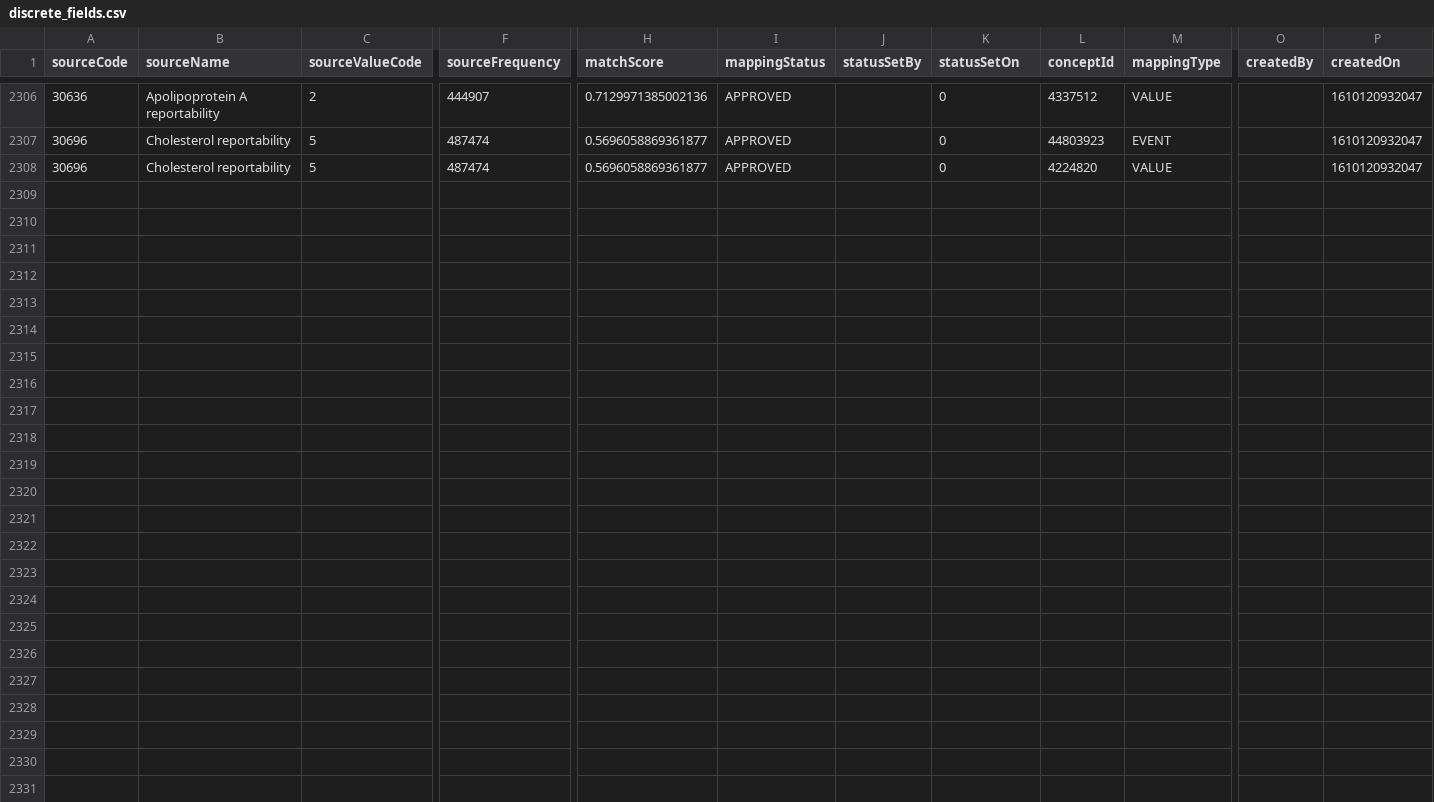
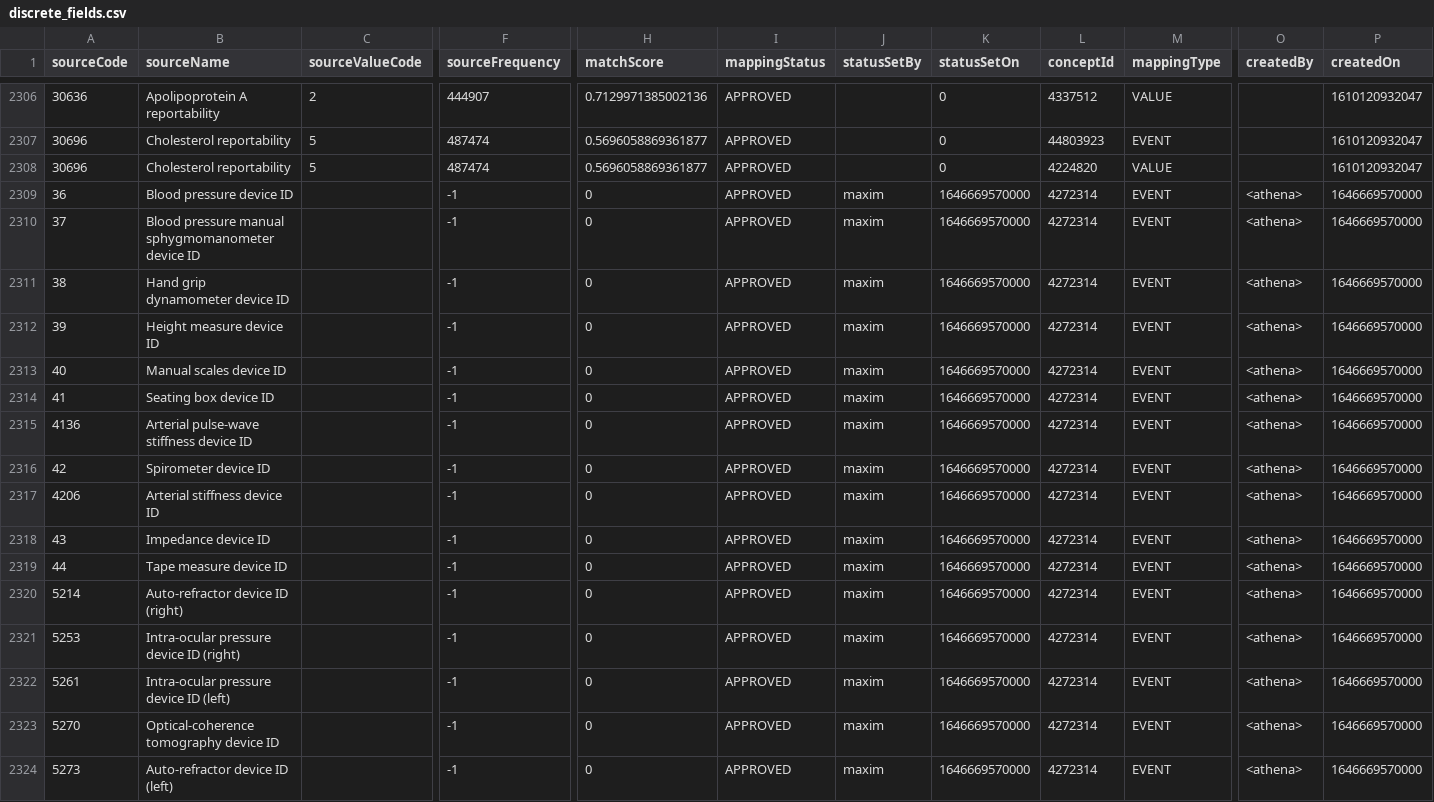
Before and after one commit to EHDEN/ETL-UK-Biobank, a CSV file: resources/baseline_field_mapping/discrete_fields.csv, drawn as a sheet; only a part is shown, gaps mark what is left out; rows hold the shown columns only; the diff names each change by its address in the sheet, - before the commit and + after, or states it on an @@ line.

Commit message:
add device ids of new prio fields

```diff
--- a/resources/baseline_field_mapping/discrete_fields.csv
+++ b/resources/baseline_field_mapping/discrete_fields.csv
+row 2309: 36 | Blood pressure device ID |  | -1 | 0 | APPROVED | maxim | 1646669570000 | 4272314 | EVENT | <athena> | 1646669570000
+row 2310: 37 | Blood pressure manual sphygmomanometer device ID |  | -1 | 0 | APPROVED | maxim | 1646669570000 | 4272314 | EVENT | <athena> | 1646669570000
+row 2311: 38 | Hand grip dynamometer device ID |  | -1 | 0 | APPROVED | maxim | 1646669570000 | 4272314 | EVENT | <athena> | 1646669570000
+row 2312: 39 | Height measure device ID |  | -1 | 0 | APPROVED | maxim | 1646669570000 | 4272314 | EVENT | <athena> | 1646669570000
+row 2313: 40 | Manual scales device ID |  | -1 | 0 | APPROVED | maxim | 1646669570000 | 4272314 | EVENT | <athena> | 1646669570000
+row 2314: 41 | Seating box device ID |  | -1 | 0 | APPROVED | maxim | 1646669570000 | 4272314 | EVENT | <athena> | 1646669570000
+row 2315: 4136 | Arterial pulse-wave stiffness device ID |  | -1 | 0 | APPROVED | maxim | 1646669570000 | 4272314 | EVENT | <athena> | 1646669570000
+row 2316: 42 | Spirometer device ID |  | -1 | 0 | APPROVED | maxim | 1646669570000 | 4272314 | EVENT | <athena> | 1646669570000
+row 2317: 4206 | Arterial stiffness device ID |  | -1 | 0 | APPROVED | maxim | 1646669570000 | 4272314 | EVENT | <athena> | 1646669570000
+row 2318: 43 | Impedance device ID |  | -1 | 0 | APPROVED | maxim | 1646669570000 | 4272314 | EVENT | <athena> | 1646669570000
+row 2319: 44 | Tape measure device ID |  | -1 | 0 | APPROVED | maxim | 1646669570000 | 4272314 | EVENT | <athena> | 1646669570000
+row 2320: 5214 | Auto-refractor device ID (right) |  | -1 | 0 | APPROVED | maxim | 1646669570000 | 4272314 | EVENT | <athena> | 1646669570000
+row 2321: 5253 | Intra-ocular pressure device ID (right) |  | -1 | 0 | APPROVED | maxim | 1646669570000 | 4272314 | EVENT | <athena> | 1646669570000
+row 2322: 5261 | Intra-ocular pressure device ID (left) |  | -1 | 0 | APPROVED | maxim | 1646669570000 | 4272314 | EVENT | <athena> | 1646669570000
+row 2323: 5270 | Optical-coherence tomography device ID |  | -1 | 0 | APPROVED | maxim | 1646669570000 | 4272314 | EVENT | <athena> | 1646669570000
+row 2324: 5273 | Auto-refractor device ID (left) |  | -1 | 0 | APPROVED | maxim | 1646669570000 | 4272314 | EVENT | <athena> | 1646669570000
```
Also changed, not shown: resources/baseline_field_mapping/ignored_fields.csv, 2 other files.
